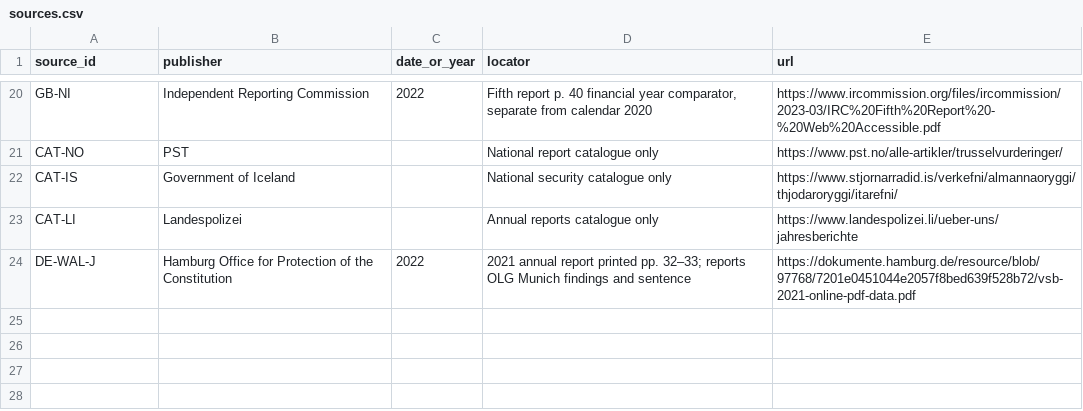
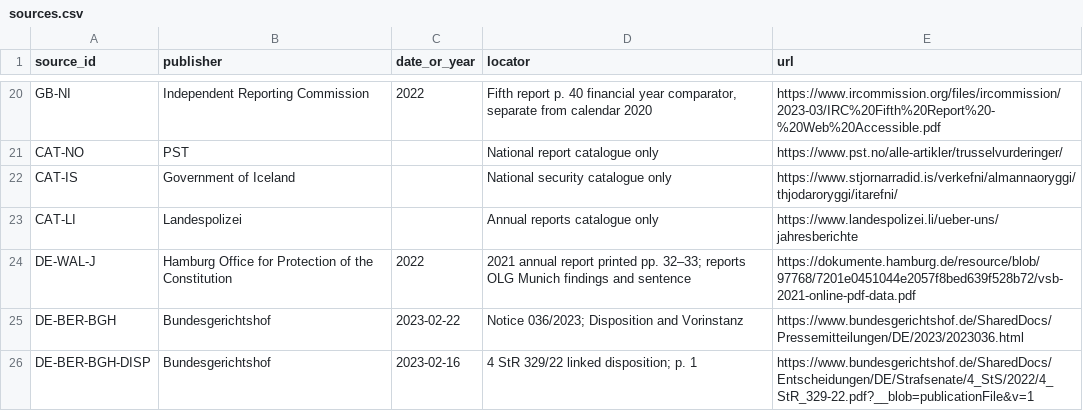
Before and after one commit to npccryptodude-hash/npcsignals, a CSV file: research/terror-in-eu-eea/2020/sources.csv, drawn as a sheet; only a part is shown, gaps mark what is left out; the diff names each change by its address in the sheet, - before the commit and + after, or states it on an @@ line.

Commit message:
research: remediate phase 19 terrorism evidence discrepancies

```diff
--- a/research/terror-in-eu-eea/2020/sources.csv
+++ b/research/terror-in-eu-eea/2020/sources.csv
+row 25: DE-BER-BGH | Bundesgerichtshof | 2023-02-22 | Notice 036/2023; Disposition and Vorinstanz | https://www.bundesgerichtshof.de/SharedDocs/Pressemitteilungen/DE/2023/2023036.html
+row 26: DE-BER-BGH-DISP | Bundesgerichtshof | 2023-02-16 | 4 StR 329/22 linked disposition; p. 1 | https://www.bundesgerichtshof.de/SharedDocs/Entscheidungen/DE/Strafsenate/4_StS/2022/4_StR_329-22.pdf?__blob=publicationFile&v=1
```
Also changed, not shown: research/terror-in-eu-eea/2015/provenance_evidence.csv, research/terror-in-eu-eea/2020/proceedings_relationships.csv, 8 other files.
